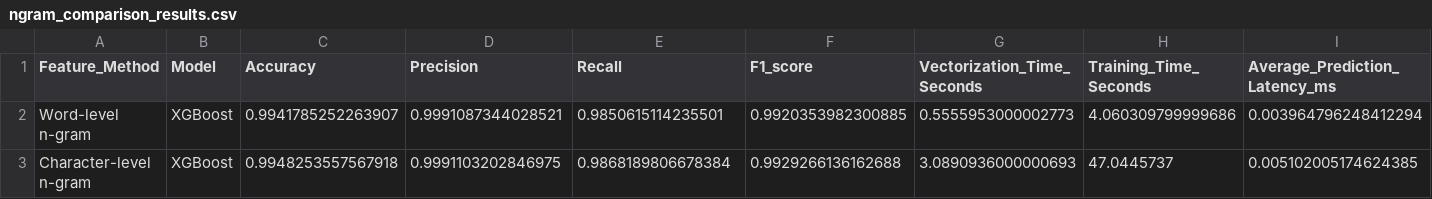
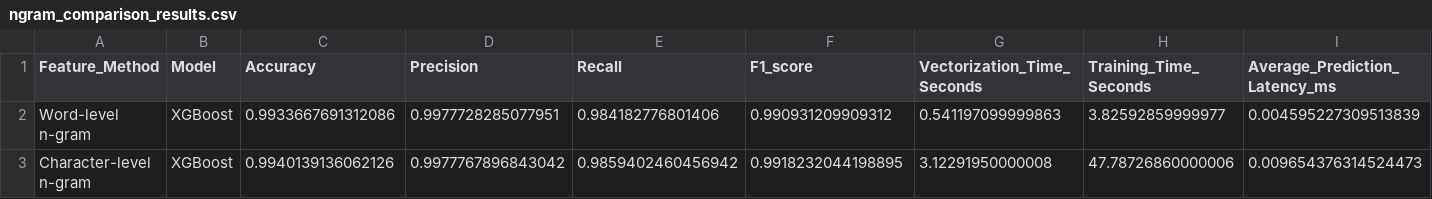
Before and after one commit to shiptoer/XGboost-n_gram-, a CSV file: results/ngram_comparison_results.csv, drawn as a sheet.

```diff
--- a/results/ngram_comparison_results.csv
+++ b/results/ngram_comparison_results.csv
@@ -1,3 +1,3 @@
 Feature_Method,Model,Accuracy,Precision,Recall,F1_score,Vectorization_Time_Seconds,Training_Time_Seconds,Average_Prediction_Latency_ms
-Word-level n-gram,XGBoost,0.9941785252263907,0.9991087344028521,0.9850615114235501,0.9920353982300885,0.5555953000002773,4.060309799999686,0.003964796248412294
-Character-level n-gram,XGBoost,0.9948253557567918,0.9991103202846975,0.9868189806678384,0.9929266136162688,3.0890936000000693,47.0445737,0.005102005174624385
+Word-level n-gram,XGBoost,0.9933667691312086,0.9977728285077951,0.984182776801406,0.990931209909312,0.541197099999863,3.82592859999977,0.004595227309513839
+Character-level n-gram,XGBoost,0.9940139136062126,0.9977767896843042,0.9859402460456942,0.9918232044198895,3.12291950000008,47.78726860000006,0.009654376314524473
```
Also changed, not shown: results/api_latency_results.csv, results/honeypot_adaptation_comparison.csv, 4 other files.
